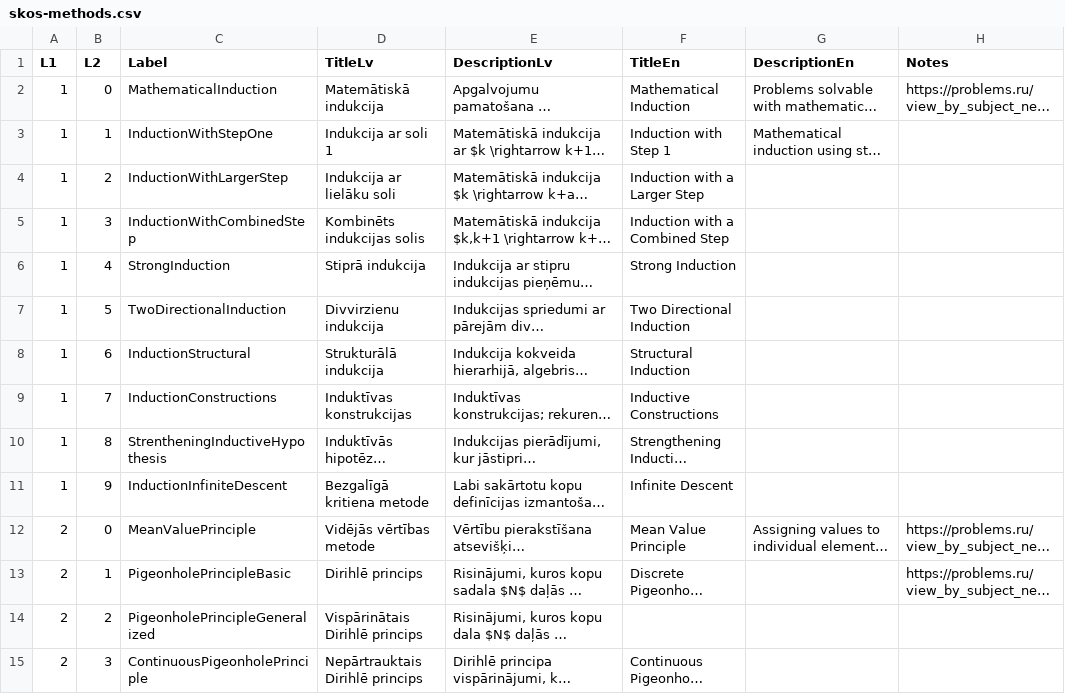
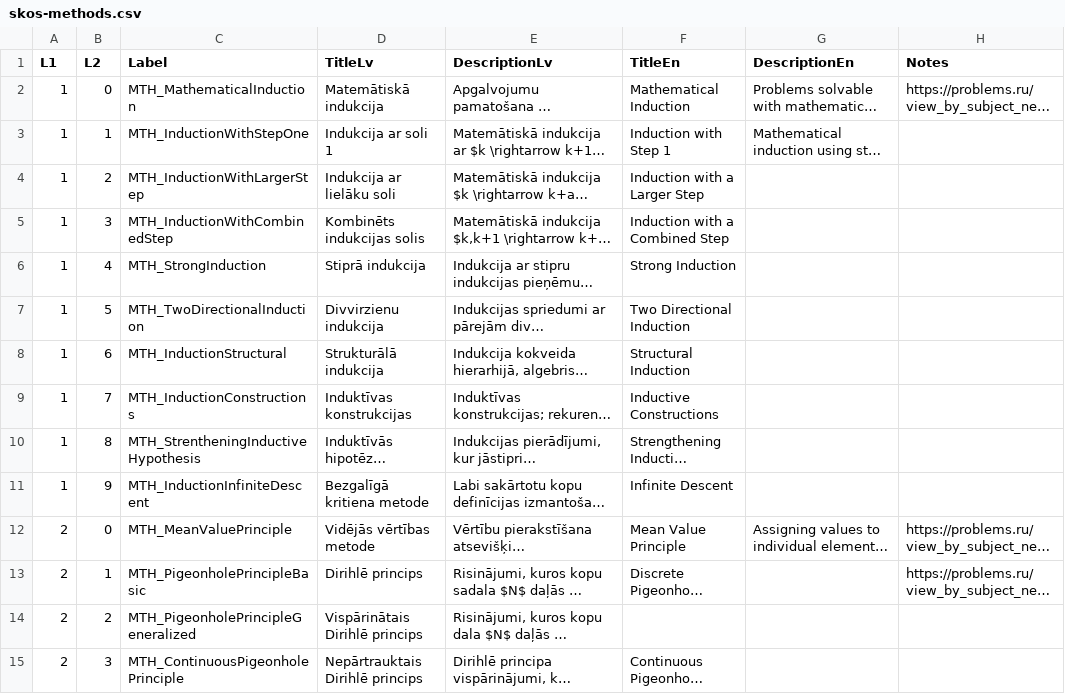
Before and after one commit to eliozo/worksheet-generation-with-llms, a CSV file: scripts/setup/resources/skos-methods.csv, drawn as a sheet; only a part is shown; long unchanged cells end in …; the diff covers the shown part only; the diff names each change by its address in the sheet, - before the commit and + after, or states it on an @@ line.

```diff
--- a/scripts/setup/resources/skos-methods.csv
+++ b/scripts/setup/resources/skos-methods.csv
-C2 (Label): MathematicalInduction
+C2 (Label): MTH_MathematicalInduction
-C3 (Label): InductionWithStepOne
+C3 (Label): MTH_InductionWithStepOne
-C4 (Label): InductionWithLargerStep
+C4 (Label): MTH_InductionWithLargerStep
-C5 (Label): InductionWithCombinedStep
+C5 (Label): MTH_InductionWithCombinedStep
-C6 (Label): StrongInduction
+C6 (Label): MTH_StrongInduction
-C7 (Label): TwoDirectionalInduction
+C7 (Label): MTH_TwoDirectionalInduction
-C8 (Label): InductionStructural
+C8 (Label): MTH_InductionStructural
-C9 (Label): InductionConstructions
+C9 (Label): MTH_InductionConstructions
-C10 (Label): StrentheningInductiveHypothesis
+C10 (Label): MTH_StrentheningInductiveHypothesis
-C11 (Label): InductionInfiniteDescent
+C11 (Label): MTH_InductionInfiniteDescent
-C12 (Label): MeanValuePrinciple
+C12 (Label): MTH_MeanValuePrinciple
-C13 (Label): PigeonholePrincipleBasic
+C13 (Label): MTH_PigeonholePrincipleBasic
-C14 (Label): PigeonholePrincipleGeneralized
+C14 (Label): MTH_PigeonholePrincipleGeneralized
-C15 (Label): ContinuousPigeonholePrinciple
+C15 (Label): MTH_ContinuousPigeonholePrinciple
```
Also changed, not shown: 34 edited cells elsewhere in this file, scripts/setup/resources/skos-domains.csv, 1 other file.
